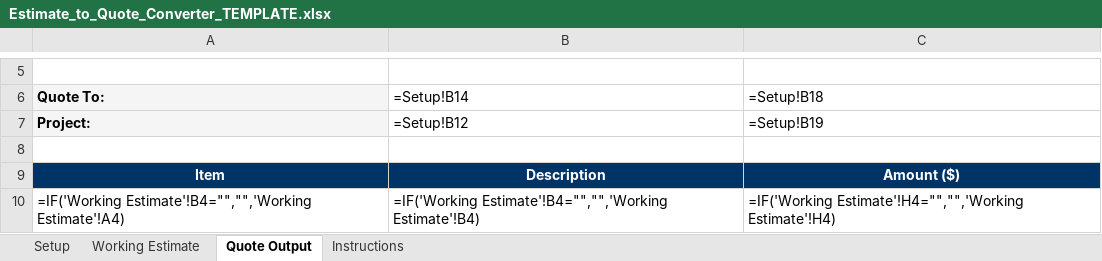
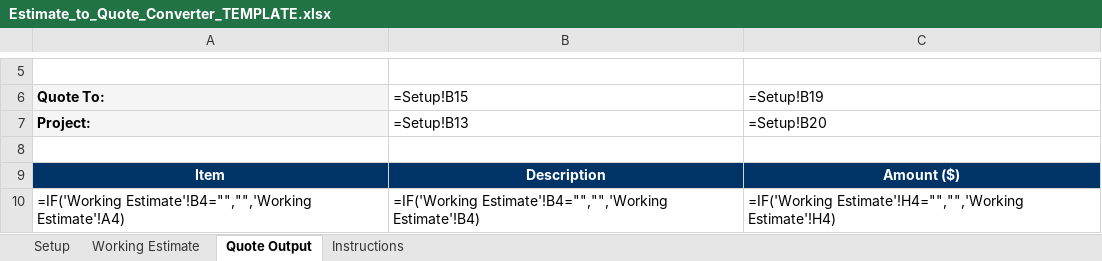
Before and after one commit to grechj/Australian-Builders-Brain, an Excel workbook: templates/excel/Estimate_to_Quote_Converter_TEMPLATE.xlsx, sheet Quote Output, drawn as a sheet; only a part is shown, gaps mark what is left out; values as stored, in another font and other column widths than the file's, no borders; formulas are shown in place of their values; the diff names each change by its address in the sheet, - before the commit and + after, or states it on an @@ line.

```diff
--- a/templates/excel/Estimate_to_Quote_Converter_TEMPLATE.xlsx (sheet Quote Output)
+++ b/templates/excel/Estimate_to_Quote_Converter_TEMPLATE.xlsx (sheet Quote Output)
-B6: =Setup!B14
+B6: =Setup!B15
-C6: =Setup!B18
+C6: =Setup!B19
-B7 (=Setup!B15): =Setup!B12
+B7 (=Setup!B15): =Setup!B13
-C7 (=Setup!B19): =Setup!B19
+C7 (=Setup!B19): =Setup!B20
```
Also changed, not shown: templates/excel/Allowances_Register_TEMPLATE.xlsx, templates/excel/Client_Selections_Register_TEMPLATE.xlsx, 43 other files.
